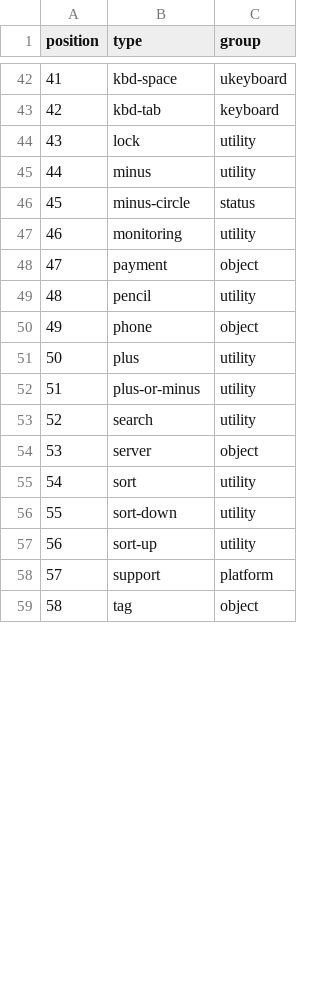
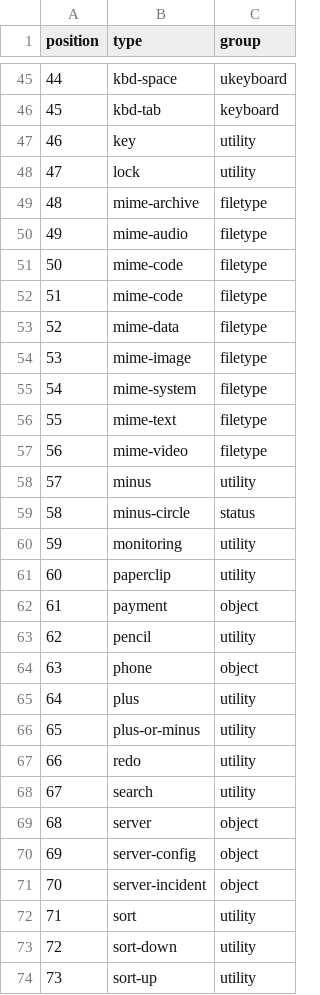
Before and after one commit to rackerlabs/design-system, a CSV file: _data/icons.csv, drawn as a sheet; only a part is shown, gaps mark what is left out; the shorter side is filled out with more unchanged rows; the diff covers the shown part only; the diff names each change by its address in the sheet, - before the commit and + after, or states it on an @@ line.

```diff
--- a/_data/icons.csv
+++ b/_data/icons.csv
@@ column A (position) renumbered from row 26 down @@
+row 47: 46 | key | utility
+row 49: 48 | mime-archive | filetype
+row 50: 49 | mime-audio | filetype
+row 51: 50 | mime-code | filetype
+row 52: 51 | mime-code | filetype
+row 53: 52 | mime-data | filetype
+row 54: 53 | mime-image | filetype
+row 55: 54 | mime-system | filetype
+row 56: 55 | mime-text | filetype
+row 57: 56 | mime-video | filetype
+row 61: 60 | paperclip | utility
+row 67: 66 | redo | utility
+row 70: 69 | server-config | object
+row 71: 70 | server-incident | object
```
Also changed, not shown: 5 added rows and 4 edited cells elsewhere in this file, 8 other files.
